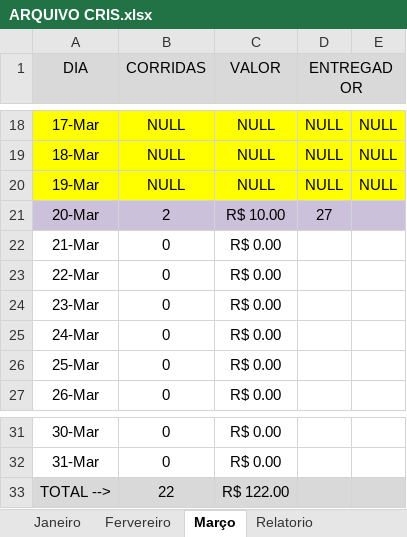
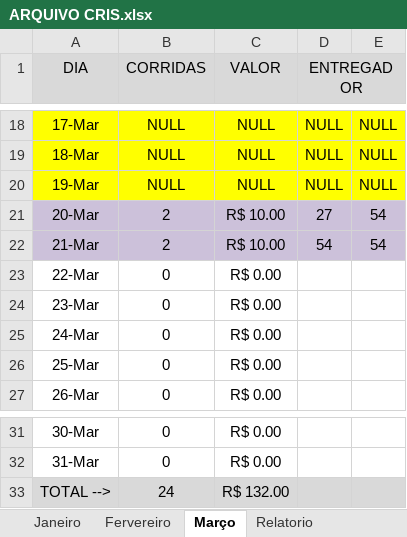
Before and after one commit to DanielGermanosilva/CORRIDAS, an Excel workbook: ARQUIVO CRIS.xlsx, sheet Março, drawn as a sheet; only a part is shown, gaps mark what is left out; values as stored, in another font and other column widths than the file's, no borders; the diff names each change by its address in the sheet, - before the commit and + after, or states it on an @@ line.

Commit message:
Update ARQUIVO CRIS.xlsx

```diff
--- a/ARQUIVO CRIS.xlsx (sheet Março)
+++ b/ARQUIVO CRIS.xlsx (sheet Março)
-E21:E22: (empty)
+E21:E22: 54
-A22:E22 fill: none
+A22:E22 fill: #CCC1DA
-B22 (CORRIDAS): 0
+B22 (CORRIDAS): 2
-C22 (VALOR): R$ 0.00
+C22 (VALOR): R$ 10.00
-D22 (ENTREGADOR): (empty)
+D22 (ENTREGADOR): 54
-B33 (CORRIDAS): 22
+B33 (CORRIDAS): 24
-C33 (VALOR): R$ 122.00
+C33 (VALOR): R$ 132.00
```
Also changed, not shown: sheet Relatorio.
